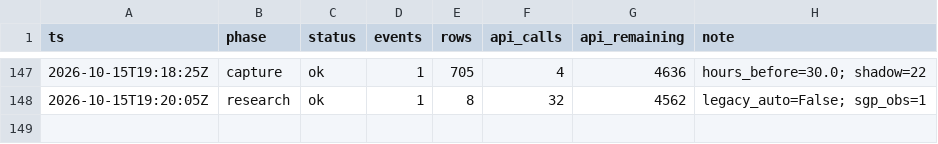
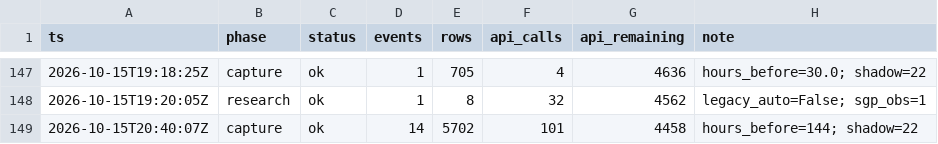
Before and after one commit to zilverest/prop-lab, a CSV file: data/pipeline_health.csv, drawn as a sheet; only a part is shown, gaps mark what is left out; the diff names each change by its address in the sheet, - before the commit and + after, or states it on an @@ line.

```diff
--- a/data/pipeline_health.csv
+++ b/data/pipeline_health.csv
+row 149: 2026-10-15T20:40:07Z | capture | ok | 14 | 5702 | 101 | 4458 | hours_before=144; shadow=22
```
Also changed, not shown: data/shadow_snapshots.csv, 8 other files.
